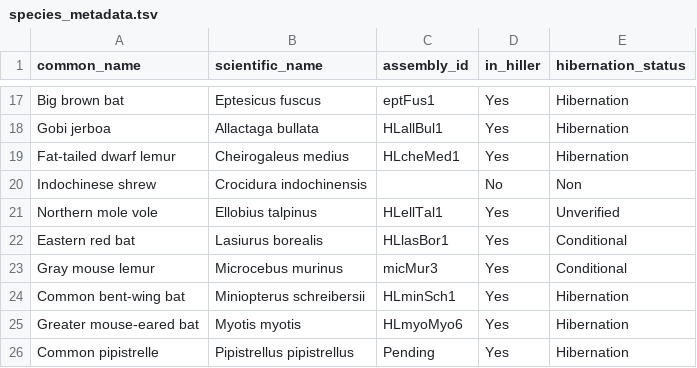
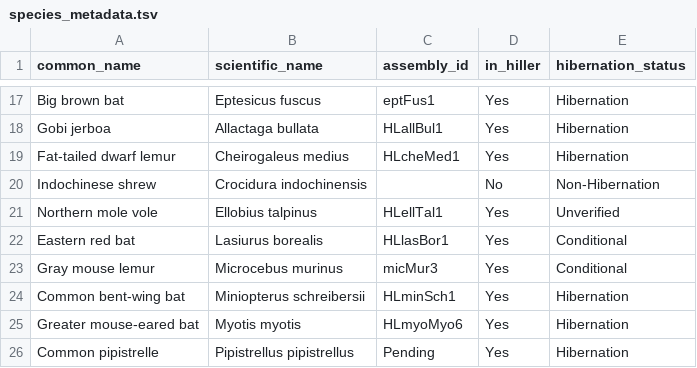
Before and after one commit to patharesaanvi/kelley-hibernation-rer, a TSV file: config/species_metadata.tsv, drawn as a sheet; only a part is shown, gaps mark what is left out.

Commit message:
Update species_metadata.tsv

```diff
--- a/config/species_metadata.tsv
+++ b/config/species_metadata.tsv
@@ -19,3 +19,3 @@ Gobi jerboa	Allactaga bullata	HLallBul1	Yes	Hibernation
 Fat-tailed dwarf lemur	Cheirogaleus medius	HLcheMed1	Yes	Hibernation
-Indochinese shrew	Crocidura indochinensis		No	Non
+Indochinese shrew	Crocidura indochinensis		No	Non-Hibernation
 Northern mole vole	Ellobius talpinus	HLellTal1	Yes	Unverified
```
